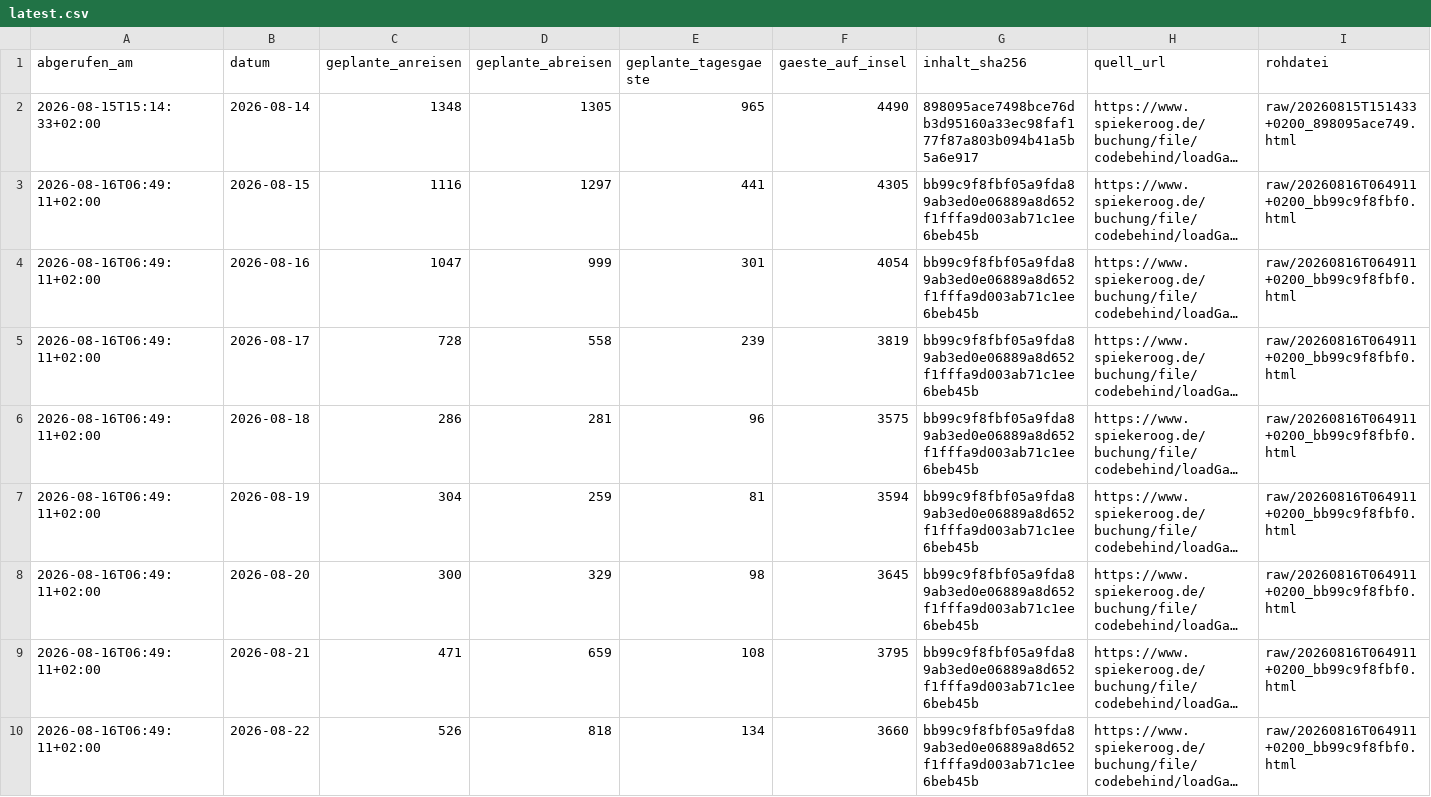
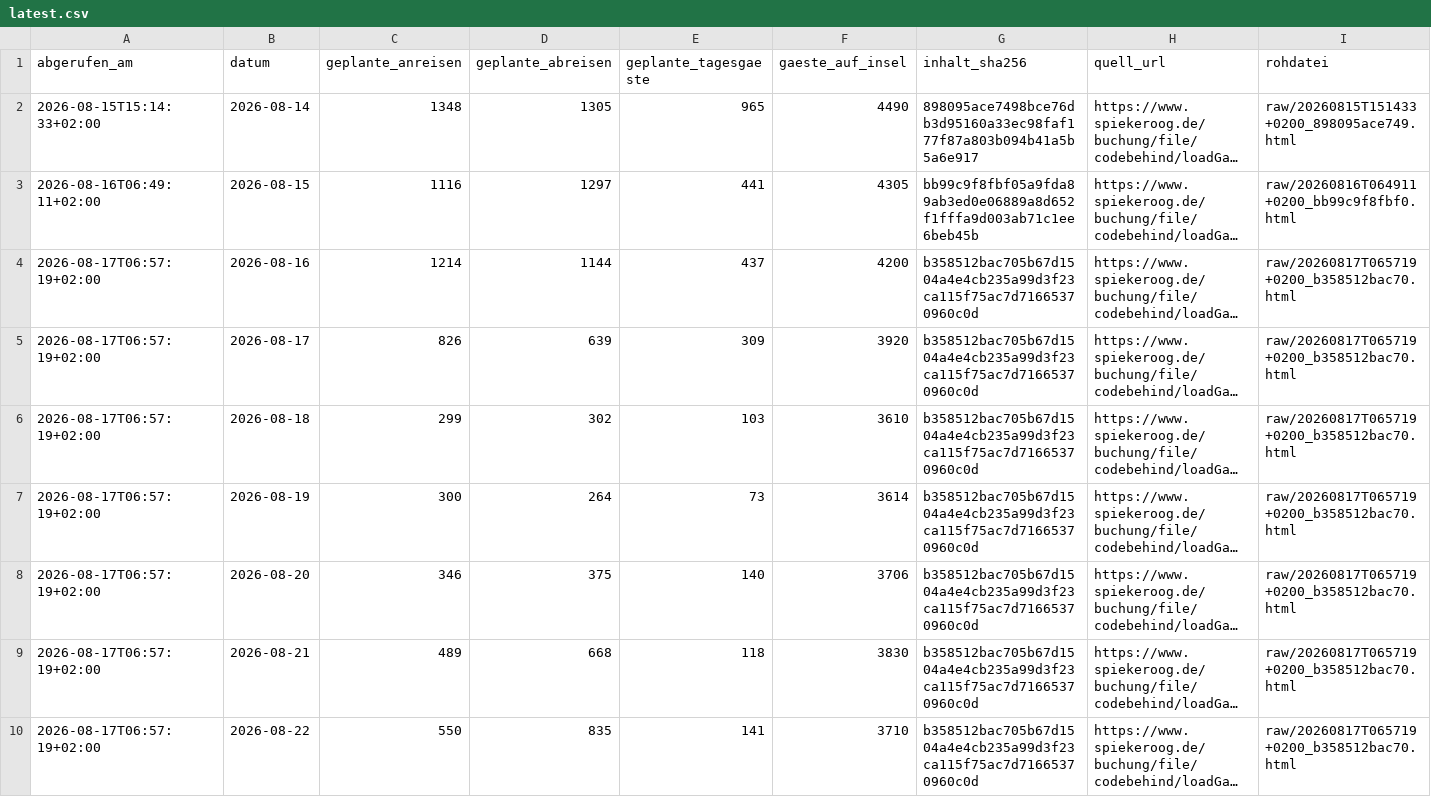
Before and after one commit to lleisner/spiekeroog-gaeste-archiv, a CSV file: archive/latest.csv, drawn as a sheet; only a part is shown; long unchanged cells end in …; the diff covers the shown part only; the diff names each change by its address in the sheet, - before the commit and + after, or states it on an @@ line.

```diff
--- a/archive/latest.csv
+++ b/archive/latest.csv
-A4:A10 (abgerufen_am): 2026-08-16T06:49:11+02:00
+A4:A10 (abgerufen_am): 2026-08-17T06:57:19+02:00
-C4 (geplante_anreisen): 1047
+C4 (geplante_anreisen): 1214
-D4 (geplante_abreisen): 999
+D4 (geplante_abreisen): 1144
-E4 (geplante_tagesgaeste): 301
+E4 (geplante_tagesgaeste): 437
-F4 (gaeste_auf_insel): 4054
+F4 (gaeste_auf_insel): 4200
-G4:G10 (inhalt_sha256): bb99c9f8fbf05a9fda89ab3ed0e06889a8d652f1fffa9d003ab71c1ee6beb45b
+G4:G10 (inhalt_sha256): b358512bac705b67d1504a4e4cb235a99d3f23ca115f75ac7d71665370960c0d
-I4:I10 (rohdatei): raw/20260816T064911+0200_bb99c9f8fbf0.html
+I4:I10 (rohdatei): raw/20260817T065719+0200_b358512bac70.html
-C5 (geplante_anreisen): 728
+C5 (geplante_anreisen): 826
-D5 (geplante_abreisen): 558
+D5 (geplante_abreisen): 639
-E5 (geplante_tagesgaeste): 239
+E5 (geplante_tagesgaeste): 309
-F5 (gaeste_auf_insel): 3819
+F5 (gaeste_auf_insel): 3920
-C6 (geplante_anreisen): 286
+C6 (geplante_anreisen): 299
-D6 (geplante_abreisen): 281
+D6 (geplante_abreisen): 302
-E6 (geplante_tagesgaeste): 96
+E6 (geplante_tagesgaeste): 103
-F6 (gaeste_auf_insel): 3575
+F6 (gaeste_auf_insel): 3610
-C7 (geplante_anreisen): 304
+C7 (geplante_anreisen): 300
-D7 (geplante_abreisen): 259
+D7 (geplante_abreisen): 264
-E7 (geplante_tagesgaeste): 81
+E7 (geplante_tagesgaeste): 73
-F7 (gaeste_auf_insel): 3594
+F7 (gaeste_auf_insel): 3614
-C8 (geplante_anreisen): 300
+C8 (geplante_anreisen): 346
-D8 (geplante_abreisen): 329
+D8 (geplante_abreisen): 375
-E8 (geplante_tagesgaeste): 98
+E8 (geplante_tagesgaeste): 140
-F8 (gaeste_auf_insel): 3645
+F8 (gaeste_auf_insel): 3706
-C9 (geplante_anreisen): 471
+C9 (geplante_anreisen): 489
-D9 (geplante_abreisen): 659
+D9 (geplante_abreisen): 668
-E9 (geplante_tagesgaeste): 108
+E9 (geplante_tagesgaeste): 118
-F9 (gaeste_auf_insel): 3795
+F9 (gaeste_auf_insel): 3830
-C10 (geplante_anreisen): 526
+C10 (geplante_anreisen): 550
-D10 (geplante_abreisen): 818
+D10 (geplante_abreisen): 835
-E10 (geplante_tagesgaeste): 134
+E10 (geplante_tagesgaeste): 141
-F10 (gaeste_auf_insel): 3660
+F10 (gaeste_auf_insel): 3710
```
Also changed, not shown: 1 added row and 7 edited cells elsewhere in this file, archive/snapshots.csv, 1 other file.
